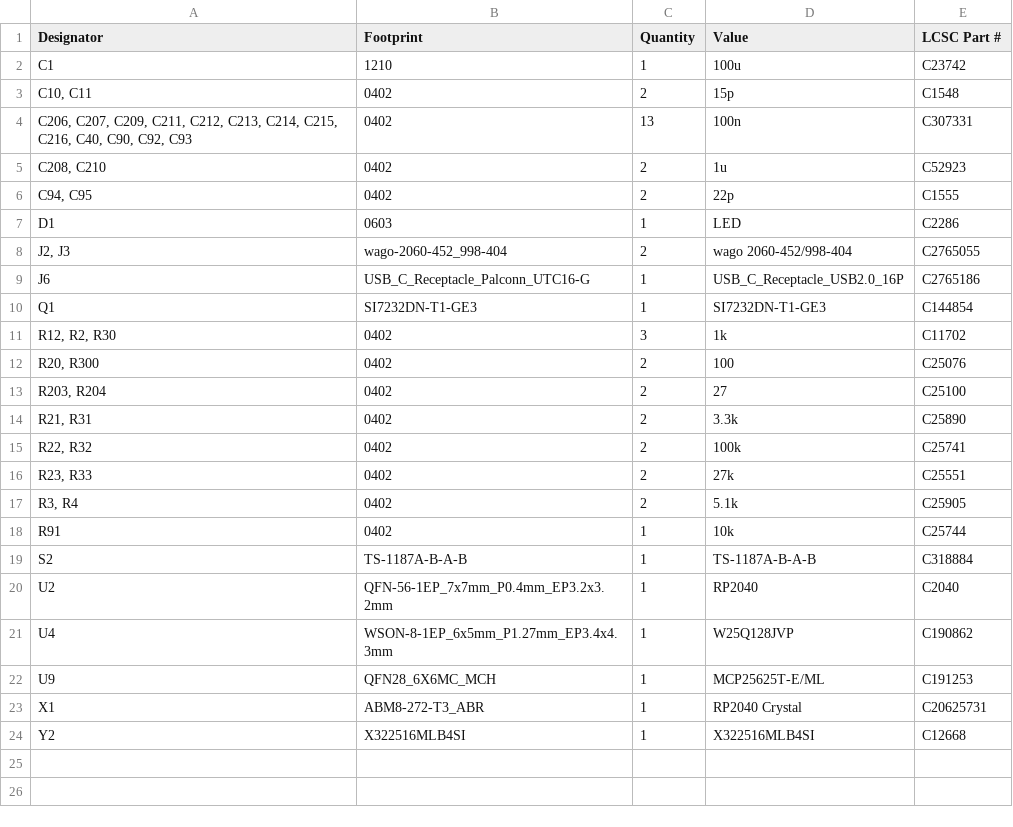
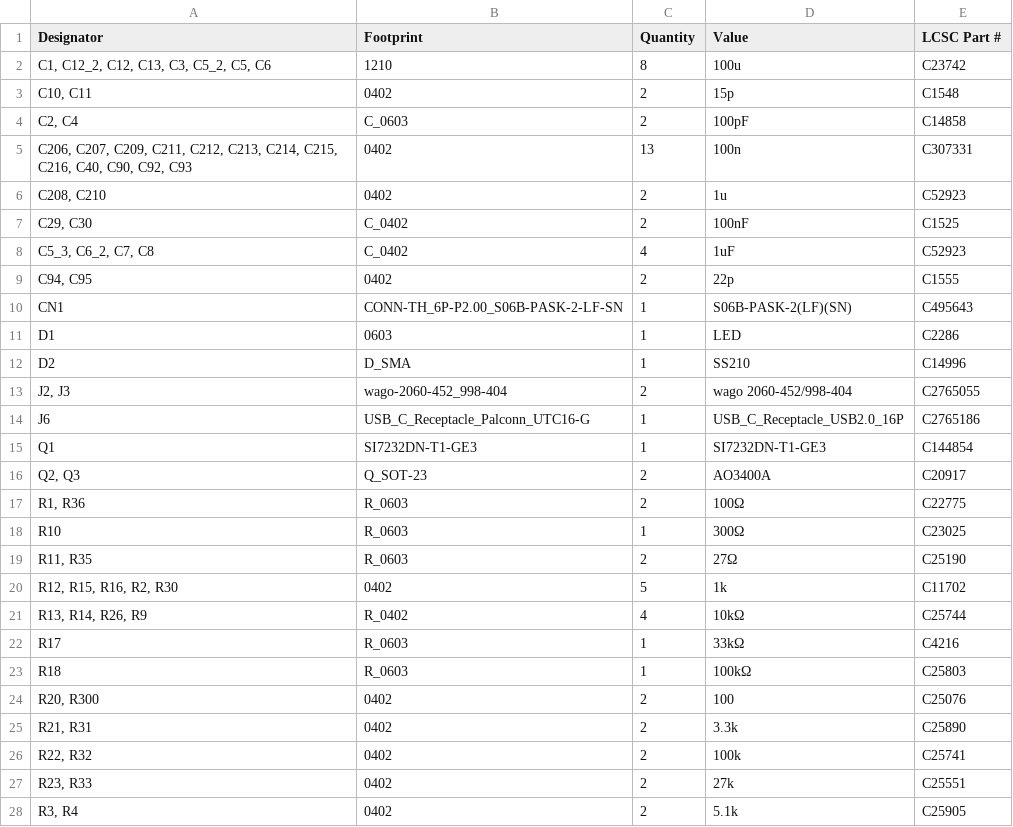
Before and after one commit to machtmu/4in-recovery, a CSV file: kicad/production/bom.csv, drawn as a sheet; only a part is shown; the shorter side is filled out with more unchanged rows; the diff covers the shown part only.

```diff
--- a/kicad/production/bom.csv
+++ b/kicad/production/bom.csv
@@ -1,8 +1,13 @@
 Designator,Footprint,Quantity,Value,LCSC Part #
-C1,1210,1,100u,    C23742
+"C1, C12_2, C12, C13, C3, C5_2, C5, C6",1210,8,100u,    C23742
 "C10, C11",0402,2,15p,C1548
+"C2, C4",C_0603,2,100pF,C14858
 "C206, C207, C209, C211, C212, C213, C214, C215, C216, C40, C90, C92, C93",0402,13,100n,C307331
 "C208, C210",0402,2,1u,C52923
+"C29, C30",C_0402,2,100nF,C1525
+"C5_3, C6_2, C7, C8",C_0402,4,1uF,C52923
 "C94, C95",0402,2,22p,C1555
+CN1,CONN-TH_6P-P2.00_S06B-PASK-2-LF-SN,1,S06B-PASK-2(LF)(SN),C495643
 D1,0603,1,LED,C2286
+D2,D_SMA,1,SS210,C14996
 "J2, J3",wago-2060-452_998-404,2,wago 2060-452/998-404,C2765055
@@ -10,5 +15,11 @@ J6,USB_C_Receptacle_Palconn_UTC16-G,1,USB_C_Receptacle_USB2.0_16P,C2765186
 Q1,SI7232DN-T1-GE3,1,SI7232DN-T1-GE3,C144854
-"R12, R2, R30",0402,3,1k,C11702
+"Q2, Q3",Q_SOT-23,2,AO3400A,C20917
+"R1, R36",R_0603,2,100Ω,C22775
+R10,R_0603,1,300Ω,C23025
+"R11, R35",R_0603,2,27Ω,C25190
+"R12, R15, R16, R2, R30",0402,5,1k,C11702
+"R13, R14, R26, R9",R_0402,4,10kΩ,C25744
+R17,R_0603,1,33kΩ,C4216
+R18,R_0603,1,100kΩ,C25803
 "R20, R300",0402,2,100,C25076
-"R203, R204",0402,2,27,C25100
 "R21, R31",0402,2,3.3k,C25890
```
Also changed, not shown: 7 added rows elsewhere in this file, kicad/production/designators.csv, kicad/production/positions.csv, 4 other files.
